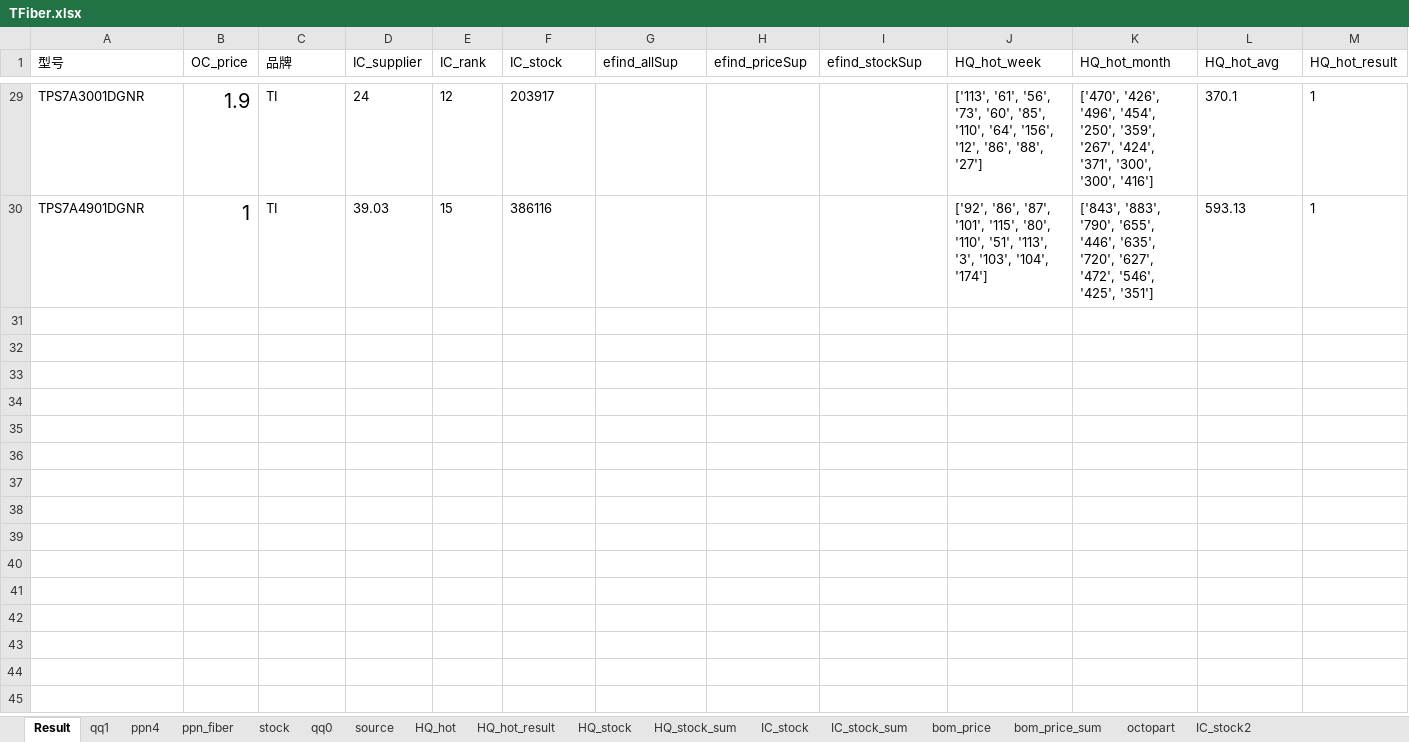
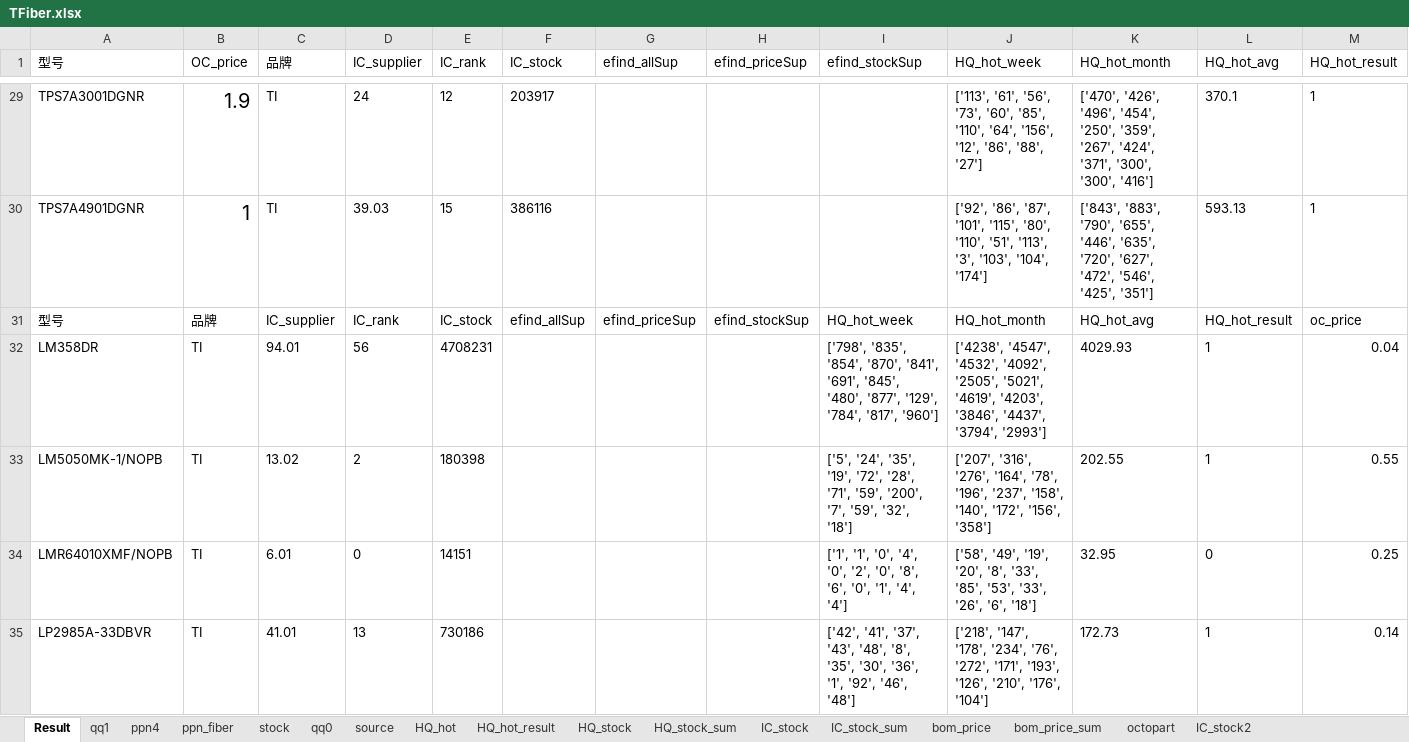
Before and after one commit to gree180160/YJCX_AI, an Excel workbook: TFiber.xlsx, sheet Result, drawn as a sheet; only a part is shown, gaps mark what is left out; values as stored, in another font and other column widths than the file's, no borders; rows hold the shown columns only; the diff covers the shown part only; the diff names each change by its address in the sheet, - before the commit and + after, or states it on an @@ line.

```diff
--- a/TFiber.xlsx (sheet Result)
+++ b/TFiber.xlsx (sheet Result)
+row 31: 型号 | 品牌 | IC_supplier | IC_rank | IC_stock | efind_allSup | efind_priceSup | efind_stockSup | HQ_hot_week | HQ_hot_month | HQ_hot_avg | HQ_hot_result | oc_price
+row 32: LM358DR | TI | 94.01 | 56 | 4708231 |  |  |  | ['798', '835', '854', '870', '841', '691', '845', '480', '877', '129', '784', '817', '960'] | ['4238', '4547', '4532', '4092', '2505', '5021', '4619', '4203', '3846', '4437', '3794', '2993'] | 4029.93 | 1 | 0.04
+row 33: LM5050MK-1/NOPB | TI | 13.02 | 2 | 180398 |  |  |  | ['5', '24', '35', '19', '72', '28', '71', '59', '200', '7', '59', '32', '18'] | ['207', '316', '276', '164', '78', '196', '237', '158', '140', '172', '156', '358'] | 202.55 | 1 | 0.55
+row 34: LMR64010XMF/NOPB | TI | 6.01 | 0 | 14151 |  |  |  | ['1', '1', '0', '4', '0', '2', '0', '8', '6', '0', '1', '4', '4'] | ['58', '49', '19', '20', '8', '33', '85', '53', '33', '26', '6', '18'] | 32.95 | 0 | 0.25
+row 35: LP2985A-33DBVR | TI | 41.01 | 13 | 730186 |  |  |  | ['42', '41', '37', '43', '48', '8', '35', '30', '36', '1', '92', '46', '48'] | ['218', '147', '178', '234', '76', '272', '171', '193', '126', '210', '176', '104'] | 172.73 | 1 | 0.14
```
Also changed, not shown: 28 added rows and cell formats elsewhere in this sheet, IC_stock/TFL_ICStock.xlsx, TArrowStock2411.xlsx, 40 other files.
